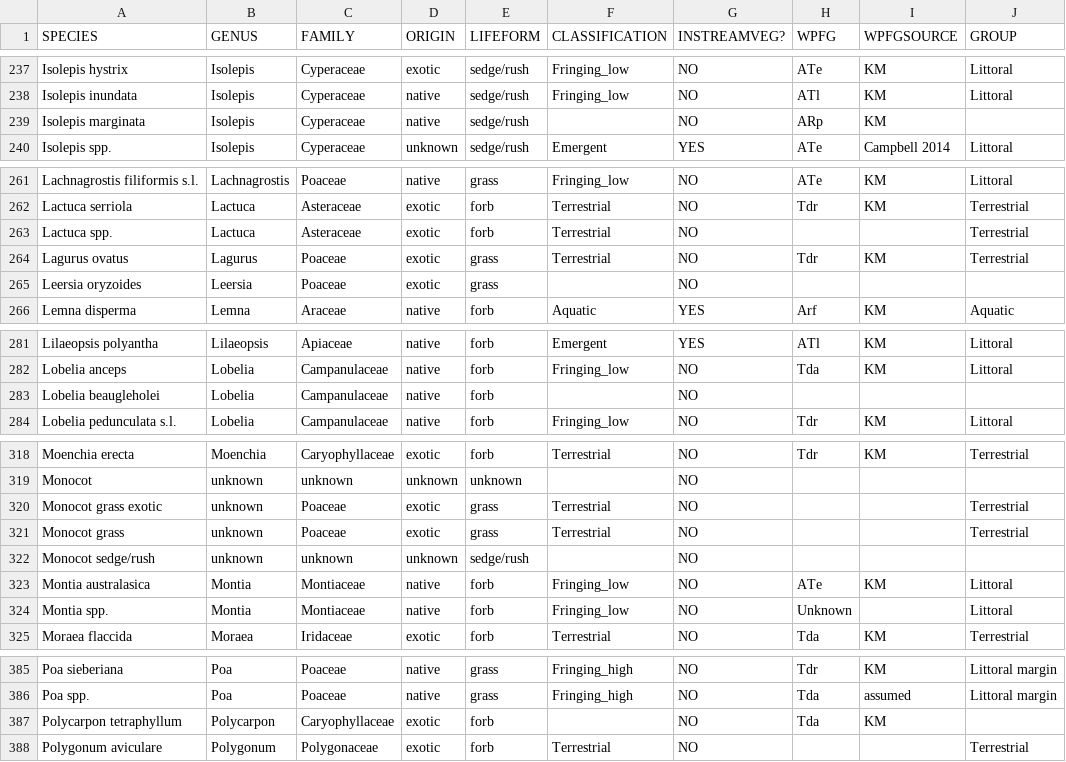
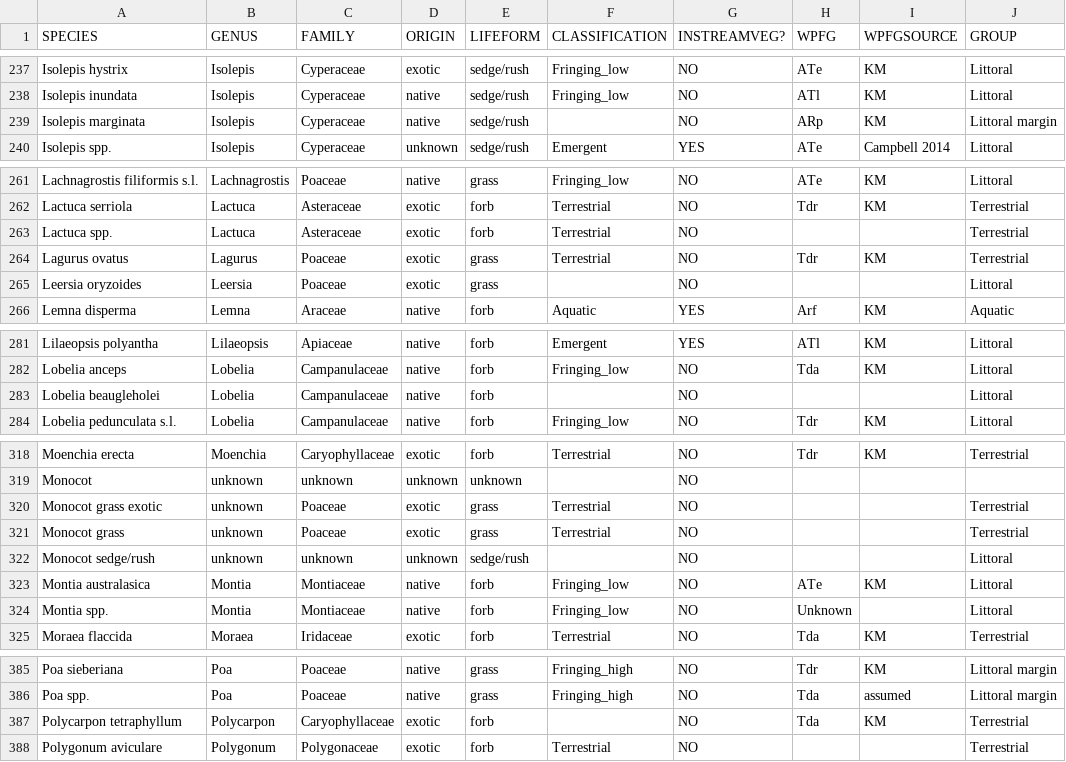
Before and after one commit to egouldo/VEFMAP_VEG_Stage6, a CSV file: data/raw_data/veg_data/VEFMAP_species_master.csv, drawn as a sheet; only a part is shown, gaps mark what is left out; the diff covers the shown part only.

```diff
--- a/data/raw_data/veg_data/VEFMAP_species_master.csv
+++ b/data/raw_data/veg_data/VEFMAP_species_master.csv
@@ -238,3 +238,3 @@ Isolepis hystrix,Isolepis,Cyperaceae,exotic,sedge/rush,Fringing_low,NO,ATe,KM,Li
 Isolepis inundata,Isolepis,Cyperaceae,native,sedge/rush,Fringing_low,NO,ATl,KM,Littoral
-Isolepis marginata,Isolepis,Cyperaceae,native,sedge/rush,,NO,ARp,KM,
+Isolepis marginata,Isolepis,Cyperaceae,native,sedge/rush,,NO,ARp,KM,Littoral margin
 Isolepis spp.,Isolepis,Cyperaceae,unknown,sedge/rush,Emergent,YES,ATe,Campbell 2014,Littoral
@@ -264,3 +264,3 @@ Lactuca spp.,Lactuca,Asteraceae,exotic,forb,Terrestrial,NO,,,Terrestrial
 Lagurus ovatus,Lagurus,Poaceae,exotic,grass,Terrestrial,NO,Tdr,KM,Terrestrial
-Leersia oryzoides,Leersia,Poaceae,exotic,grass,,NO,,,
+Leersia oryzoides,Leersia,Poaceae,exotic,grass,,NO,,,Littoral
 Lemna disperma,Lemna,Araceae,native,forb,Aquatic,YES,Arf,KM,Aquatic
@@ -282,3 +282,3 @@ Lilaeopsis polyantha,Lilaeopsis,Apiaceae,native,forb,Emergent,YES,ATl,KM,Littora
 Lobelia anceps,Lobelia,Campanulaceae,native,forb,Fringing_low,NO,Tda,KM,Littoral
-Lobelia beaugleholei,Lobelia,Campanulaceae,native,forb,,NO,,,
+Lobelia beaugleholei,Lobelia,Campanulaceae,native,forb,,NO,,,Littoral
 Lobelia pedunculata s.l.,Lobelia,Campanulaceae,native,forb,Fringing_low,NO,Tdr,KM,Littoral
@@ -321,3 +321,3 @@ Monocot grass exotic,unknown,Poaceae,exotic,grass,Terrestrial,NO,,,Terrestrial
 Monocot grass,unknown,Poaceae,exotic,grass,Terrestrial,NO,,,Terrestrial
-Monocot sedge/rush,unknown,unknown,unknown,sedge/rush,,NO,,,
+Monocot sedge/rush,unknown,unknown,unknown,sedge/rush,,NO,,,Littoral
 Montia australasica,Montia,Montiaceae,native,forb,Fringing_low,NO,ATe,KM,Littoral
@@ -386,3 +386,3 @@ Poa sieberiana,Poa,Poaceae,native,grass,Fringing_high,NO,Tdr,KM,Littoral margin
 Poa spp.,Poa,Poaceae,native,grass,Fringing_high,NO,Tda,assumed,Littoral margin
-Polycarpon tetraphyllum,Polycarpon,Caryophyllaceae,exotic,forb,,NO,Tda,KM,
+Polycarpon tetraphyllum,Polycarpon,Caryophyllaceae,exotic,forb,,NO,Tda,KM,Terrestrial
 Polygonum aviculare,Polygonum,Polygonaceae,exotic,forb,Terrestrial,NO,,,Terrestrial
```
Also changed, not shown: 19 edited cells elsewhere in this file.
